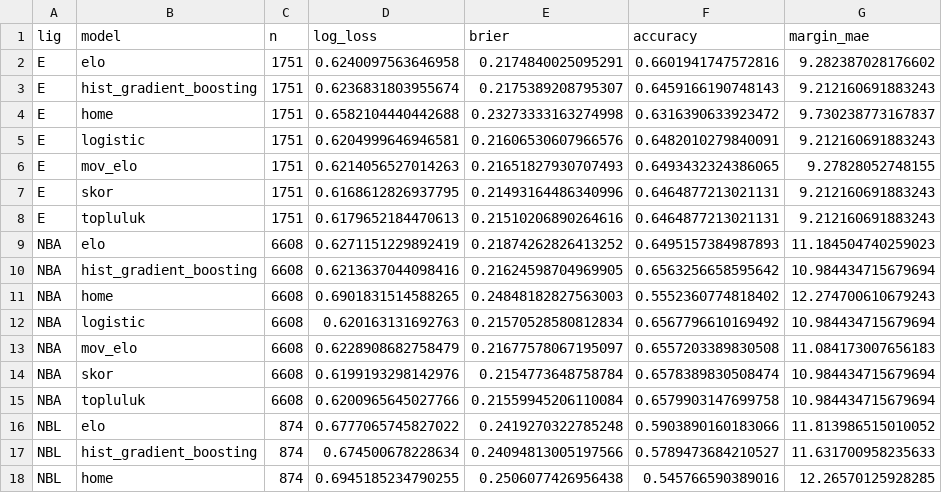
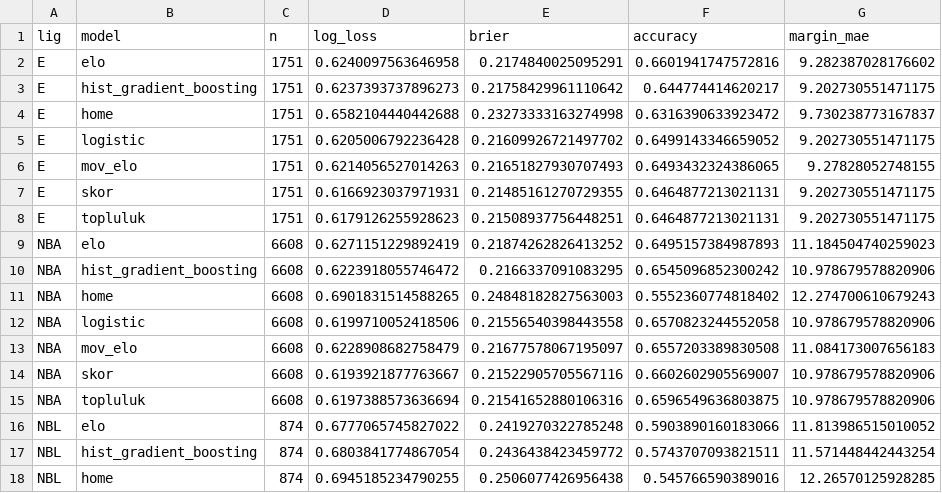
Before and after one commit to Bluetwinklez/basketbol-tahmin, a CSV file: docs/kanit/pregame_verified/toplam.csv, drawn as a sheet; only a part is shown; the diff covers the shown part only.

```diff
--- a/docs/kanit/pregame_verified/toplam.csv
+++ b/docs/kanit/pregame_verified/toplam.csv
@@ -2,17 +2,17 @@ lig,model,n,log_loss,brier,accuracy,margin_mae
 E,elo,1751,0.6240097563646958,0.2174840025095291,0.6601941747572816,9.282387028176602
-E,hist_gradient_boosting,1751,0.6236831803955674,0.2175389208795307,0.6459166190748143,9.212160691883243
+E,hist_gradient_boosting,1751,0.6237393737896273,0.21758429961110642,0.644774414620217,9.202730551471175
 E,home,1751,0.6582104440442688,0.23273333163274998,0.6316390633923472,9.730238773167837
-E,logistic,1751,0.6204999646946581,0.21606530607966576,0.6482010279840091,9.212160691883243
+E,logistic,1751,0.6205006792236428,0.21609926721497702,0.6499143346659052,9.202730551471175
 E,mov_elo,1751,0.6214056527014263,0.21651827930707493,0.6493432324386065,9.27828052748155
-E,skor,1751,0.6168612826937795,0.21493164486340996,0.6464877213021131,9.212160691883243
-E,topluluk,1751,0.6179652184470613,0.21510206890264616,0.6464877213021131,9.212160691883243
+E,skor,1751,0.6166923037971931,0.21485161270729355,0.6464877213021131,9.202730551471175
+E,topluluk,1751,0.6179126255928623,0.21508937756448251,0.6464877213021131,9.202730551471175
 NBA,elo,6608,0.6271151229892419,0.21874262826413252,0.6495157384987893,11.184504740259023
-NBA,hist_gradient_boosting,6608,0.6213637044098416,0.21624598704969905,0.6563256658595642,10.984434715679694
+NBA,hist_gradient_boosting,6608,0.6223918055746472,0.2166337091083295,0.6545096852300242,10.978679578820906
 NBA,home,6608,0.6901831514588265,0.24848182827563003,0.5552360774818402,12.274700610679243
-NBA,logistic,6608,0.620163131692763,0.21570528580812834,0.6567796610169492,10.984434715679694
+NBA,logistic,6608,0.6199710052418506,0.21556540398443558,0.6570823244552058,10.978679578820906
 NBA,mov_elo,6608,0.6228908682758479,0.21677578067195097,0.6557203389830508,11.084173007656183
-NBA,skor,6608,0.6199193298142976,0.2154773648758784,0.6578389830508474,10.984434715679694
-NBA,topluluk,6608,0.6200965645027766,0.21559945206110084,0.6579903147699758,10.984434715679694
+NBA,skor,6608,0.6193921877763667,0.21522905705567116,0.6602602905569007,10.978679578820906
+NBA,topluluk,6608,0.6197388573636694,0.21541652880106316,0.6596549636803875,10.978679578820906
 NBL,elo,874,0.6777065745827022,0.2419270322785248,0.5903890160183066,11.813986515010052
-NBL,hist_gradient_boosting,874,0.674500678228634,0.24094813005197566,0.5789473684210527,11.631700958235633
+NBL,hist_gradient_boosting,874,0.6803841774867054,0.2436438423459772,0.5743707093821511,11.571448442443254
 NBL,home,874,0.6945185234790255,0.2506077426956438,0.545766590389016,12.26570125928285
```
Also changed, not shown: 28 edited cells elsewhere in this file, docs/kanit/pregame_verified/completed_seasons.csv, docs/kanit/pregame_verified/confidence.csv, 22 other files.
